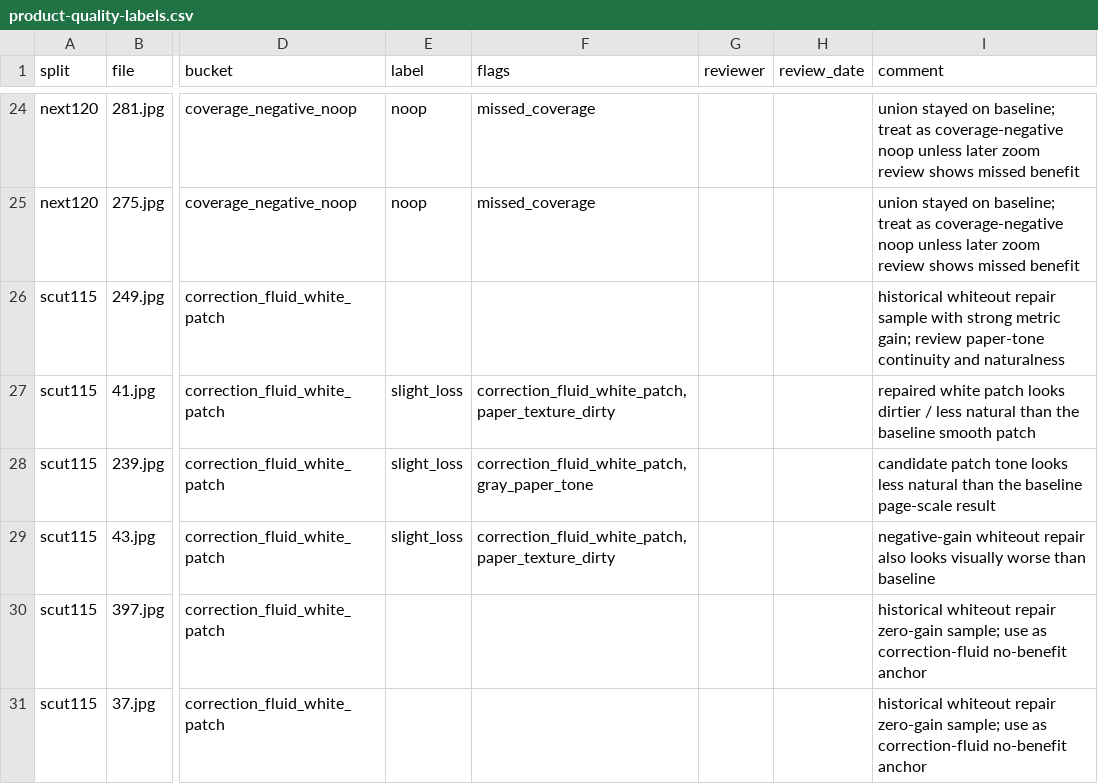
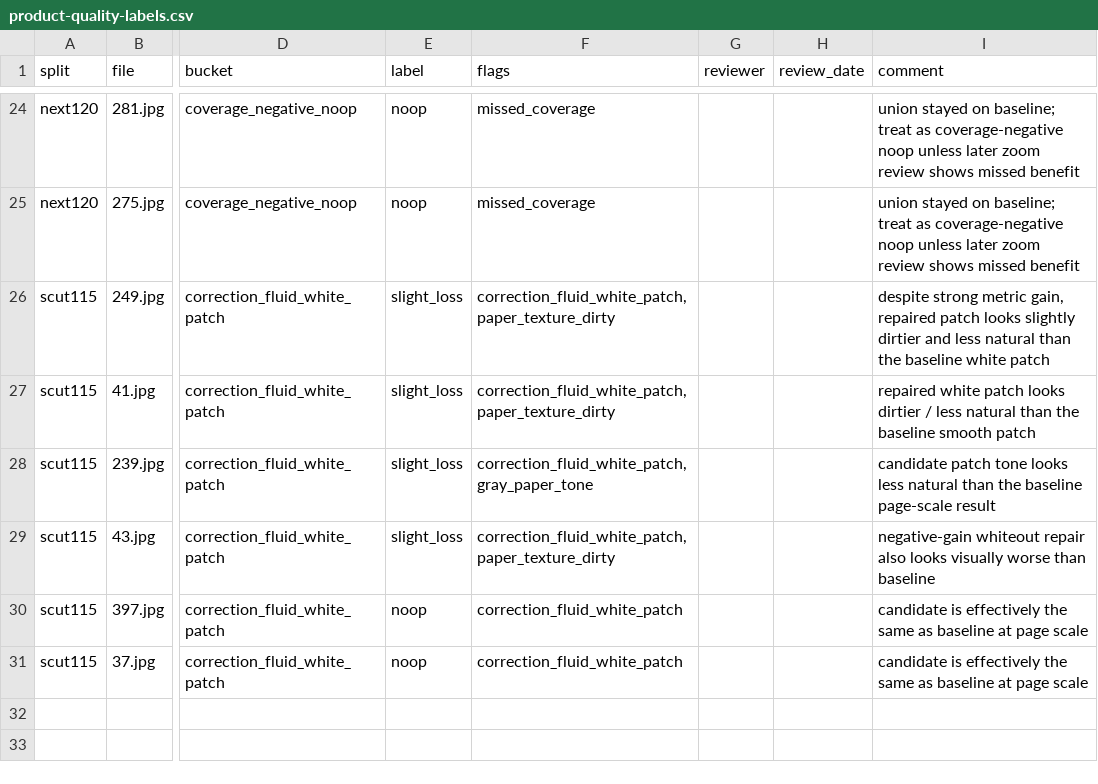
Before and after one commit to kexuejin/ensexam-gan, a CSV file: docs/product-quality-labels.csv, drawn as a sheet; only a part is shown, gaps mark what is left out; the diff names each change by its address in the sheet, - before the commit and + after, or states it on an @@ line.

Commit message:
Prioritize candidate-quality optimization
The current benchmark shows the union selector is safe but narrow, while correction-fluid inpaint is metric-positive yet visually worse. Record the higher-leverage path around paper-tone harmonization, better candidate generation, calibrated selector analysis, and crop-level review before any more threshold-only tuning.

Constraint: Current labels show union gate selected only narrow wins and whiteout inpaint has 0 wins / 4 losses / 2 noops.\nRejected: Continue threshold-only selector sweeps | current evidence shows selector tuning cannot fix weak candidate supply.\nRejected: Promote whiteout texture inpaint | visual labels show dirtier paper patches despite metric gains.\nConfidence: high\nScope-risk: narrow\nDirective: Start the next optimization with conservative whiteout paper-tone harmonization or candidate-generation objectives, not threshold micro-tuning.\nTested: Product-quality label summary regenerated with 30 labels and 0 pending labels; git diff check passed with CRLF-aware whitespace config.\nNot-tested: No new inference or training run; this commit records benchmark labels and optimization direction.

```diff
--- a/docs/product-quality-labels.csv
+++ b/docs/product-quality-labels.csv
-E26 (label): (empty)
+E26 (label): slight_loss
-F26 (flags): (empty)
+F26 (flags): correction_fluid_white_patch,paper_texture_dirty
-I26 (comment): historical whiteout repair sample with strong metric gain; review paper-tone continuity and naturalness
+I26 (comment): despite strong metric gain, repaired patch looks slightly dirtier and less natural than the baseline white patch
-E30:E31 (label): (empty)
+E30:E31 (label): noop
-F30:F31 (flags): (empty)
+F30:F31 (flags): correction_fluid_white_patch
-I30:I31 (comment): historical whiteout repair zero-gain sample; use as correction-fluid no-benefit anchor
+I30:I31 (comment): candidate is effectively the same as baseline at page scale
```
Also changed, not shown: 2 other files.
